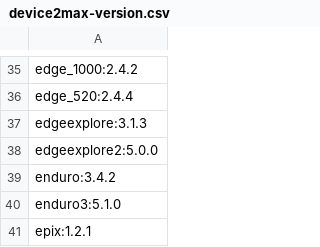
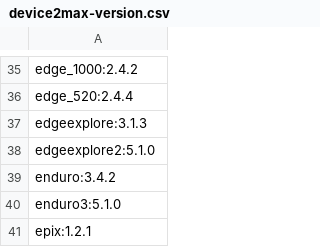
Before and after one commit to flocsy/garmin-dev-tools, a CSV file: csv/device2max-version.csv, drawn as a sheet; only a part is shown, gaps mark what is left out.

```diff
--- a/csv/device2max-version.csv
+++ b/csv/device2max-version.csv
@@ -37,3 +37,3 @@ edge_520:2.4.4
 edgeexplore:3.1.3
-edgeexplore2:5.0.0
+edgeexplore2:5.1.0
 enduro:3.4.2
```
Also changed, not shown: csv/device2all-versions.csv, csv/max-version2devices.csv.
